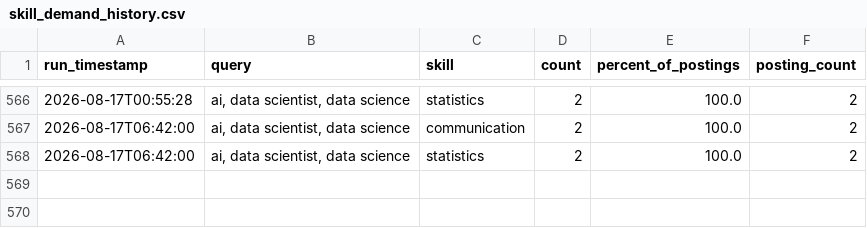
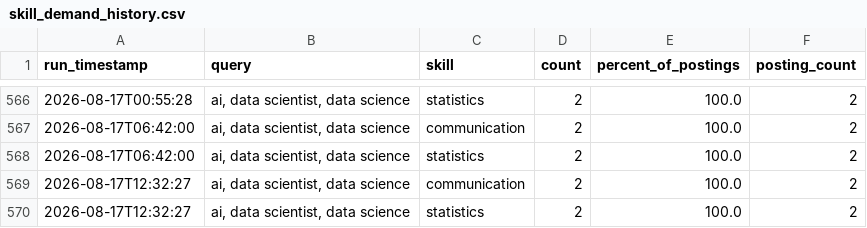
Before and after one commit to sankara226/CAREER-TRANSITION-JOB-SCRAPER, a CSV file: history/skill_demand_history.csv, drawn as a sheet; only a part is shown, gaps mark what is left out; the diff names each change by its address in the sheet, - before the commit and + after, or states it on an @@ line.

```diff
--- a/history/skill_demand_history.csv
+++ b/history/skill_demand_history.csv
+row 569: 2026-08-17T12:32:27 | ai, data scientist, data science | communication | 2 | 100.0 | 2
+row 570: 2026-08-17T12:32:27 | ai, data scientist, data science | statistics | 2 | 100.0 | 2
```
Also changed, not shown: 2 other files.
